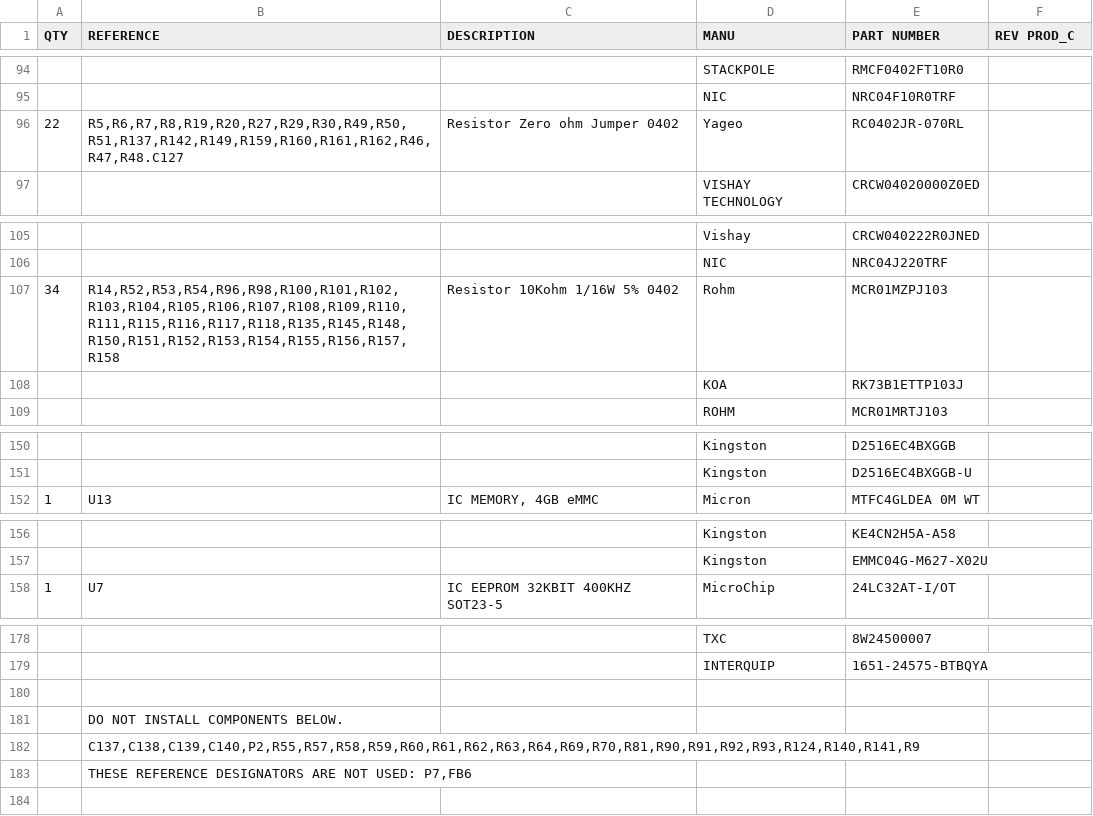
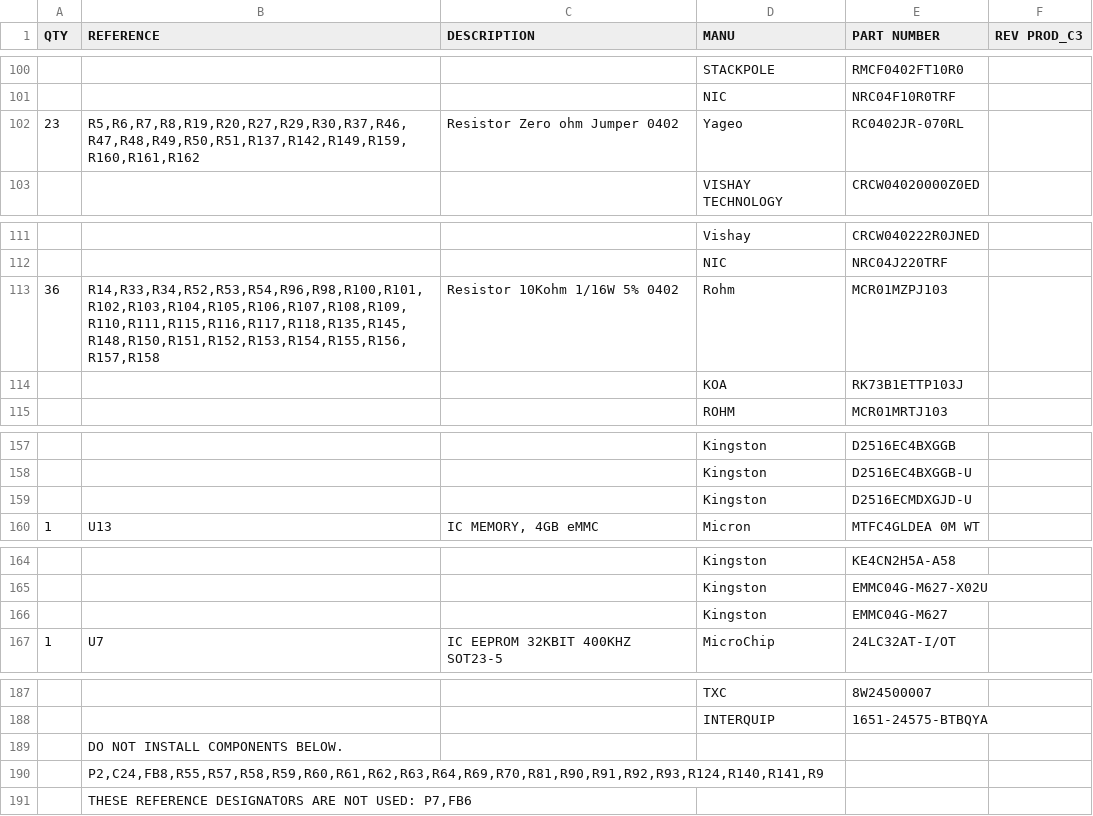
Before and after one commit to beagleboard/beaglebone-black, a CSV file: BBB_BOM.csv, drawn as a sheet; only a part is shown, gaps mark what is left out; the diff covers the shown part only.

```diff
--- a/BBB_BOM.csv
+++ b/BBB_BOM.csv
@@ -1 +1 @@
-QTY,REFERENCE,DESCRIPTION,MANU,PART NUMBER,REV PROD_C
+QTY,REFERENCE,DESCRIPTION,MANU,PART NUMBER,REV PROD_C3
@@ -95,3 +101,3 @@ QTY,REFERENCE,DESCRIPTION,MANU,PART NUMBER,REV PROD_C
 ,,,NIC,NRC04F10R0TRF,
-22,"R5,R6,R7,R8,R19,R20,R27,R29,R30,R49,R50,R51,R137,R142,R149,R159,R160,R161,R162,R46,R47,R48.C127",Resistor Zero ohm Jumper 0402,Yageo,RC0402JR-070RL,
+23,"R5,R6,R7,R8,R19,R20,R27,R29,R30,R37,R46,R47,R48,R49,R50,R51,R137,R142,R149,R159,R160,R161,R162",Resistor Zero ohm Jumper 0402,Yageo,RC0402JR-070RL,
 ,,,VISHAY TECHNOLOGY,CRCW04020000Z0ED,
@@ -106,3 +112,3 @@ QTY,REFERENCE,DESCRIPTION,MANU,PART NUMBER,REV PROD_C
 ,,,NIC,NRC04J220TRF,
-34,"R14,R52,R53,R54,R96,R98,R100,R101,R102,R103,R104,R105,R106,R107,R108,R109,R110,R111,R115,R116,R117,R118,R135,R145,R148,R150,R151,R152,R153,R154,R155,R156,R157,R158",Resistor 10Kohm 1/16W 5% 0402,Rohm,MCR01MZPJ103,
+36,"R14,R33,R34,R52,R53,R54,R96,R98,R100,R101,R102,R103,R104,R105,R106,R107,R108,R109,R110,R111,R115,R116,R117,R118,R135,R145,R148,R150,R151,R152,R153,R154,R155,R156,R157,R158",Resistor 10Kohm 1/16W 5% 0402,Rohm,MCR01MZPJ103,
 ,,,KOA,RK73B1ETTP103J,
@@ -151,2 +158,3 @@ QTY,REFERENCE,DESCRIPTION,MANU,PART NUMBER,REV PROD_C
 ,,,Kingston,D2516EC4BXGGB-U,
+,,,Kingston,D2516ECMDXGJD-U,
 1,U13,"IC MEMORY, 4GB eMMC",Micron,MTFC4GLDEA 0M WT,
@@ -157,2 +165,3 @@ QTY,REFERENCE,DESCRIPTION,MANU,PART NUMBER,REV PROD_C
 ,,,Kingston,EMMC04G-M627-X02U,
+,,,Kingston,EMMC04G-M627,
 1,U7,IC EEPROM 32KBIT 400KHZ SOT23-5,MicroChip,24LC32AT-I/OT,
@@ -179,5 +188,4 @@ QTY,REFERENCE,DESCRIPTION,MANU,PART NUMBER,REV PROD_C
 ,,,INTERQUIP,1651-24575-BTBQYA,
-,,,,,
 ,DO NOT INSTALL COMPONENTS BELOW.,,,,
-,"C137,C138,C139,C140,P2,R55,R57,R58,R59,R60,R61,R62,R63,R64,R69,R70,R81,R90,R91,R92,R93,R124,R140,R141,R9",,,,
+,"P2,C24,FB8,R55,R57,R58,R59,R60,R61,R62,R63,R64,R69,R70,R81,R90,R91,R92,R93,R124,R140,R141,R9",,,,
 ,"THESE REFERENCE DESIGNATORS ARE NOT USED: P7,FB6",,,,
```
Also changed, not shown: 8 added rows, 1 removed row and 17 edited cells elsewhere in this file, BBB_Industrial_BOM.csv, 6 other files.
